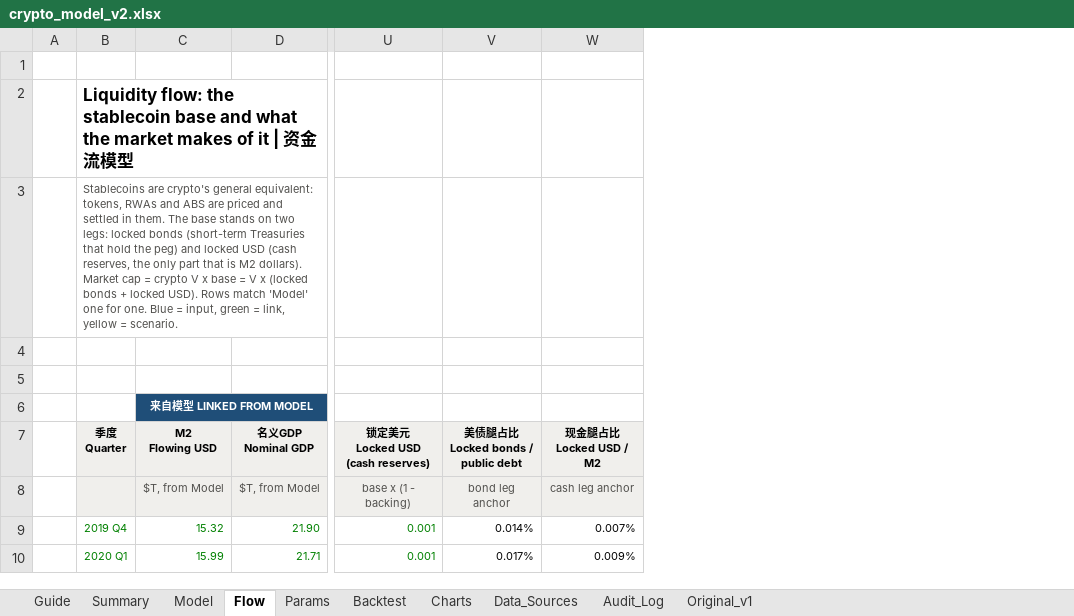
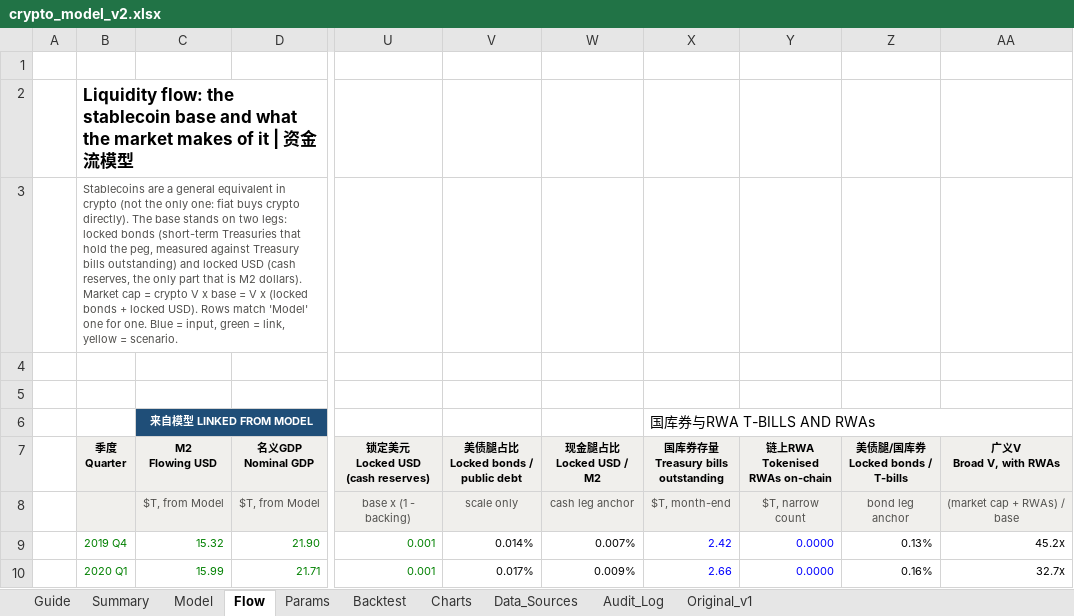
Before and after one commit to javajoker/fable-crypto, an Excel workbook: docs/crypto_model_v2.xlsx, sheet Flow, drawn as a sheet; only a part is shown, gaps mark what is left out; values as stored, in another font and other column widths than the file's, no borders; the diff covers the shown part only; the diff names each change by its address in the sheet, - before the commit and + after, or states it on an @@ line.

```diff
--- a/docs/crypto_model_v2.xlsx (sheet Flow)
+++ b/docs/crypto_model_v2.xlsx (sheet Flow)
+column X (国库券存量 Treasury bills outstanding), row 6: 国库券与RWA T-BILLS AND RWAs; rows 8-10: $T, month-end | 2.42 | 2.66
+column Y (链上RWA Tokenised RWAs on-chain), rows 8-10: $T, narrow count | 0.0000 | 0.0000
+column Z (美债腿/国库券 Locked bonds / T-bills), rows 8-10: bond leg anchor | 0.13% | 0.16%
+column AA (广义V Broad V, with RWAs), rows 8-10: (market cap + RWAs) / base | 45.2x | 32.7x
-B3 (季度 Quarter): Stablecoins are crypto's general equivalent: tokens, RWAs and ABS are priced and settled in them. The base stands on two legs: locked bonds (short-term Treasuries that hold the peg) and locked…
+B3 (季度 Quarter): Stablecoins are a general equivalent in crypto (not the only one: fiat buys crypto directly). The base stands on two legs: locked bonds (short-term Treasuries that hold the peg, measured against Treasury bills outstanding) and locked…
-V8 (美债腿占比 Locked bonds / public debt): bond leg anchor
+V8 (美债腿占比 Locked bonds / public debt): scale only
```
Also changed, not shown: 1 edited cell elsewhere in this sheet, sheet Data_Sources, sheet Summary, sheet Guide, formulas that keep their value, site/downloads/crypto_model_v2.xlsx, 20 other files.
